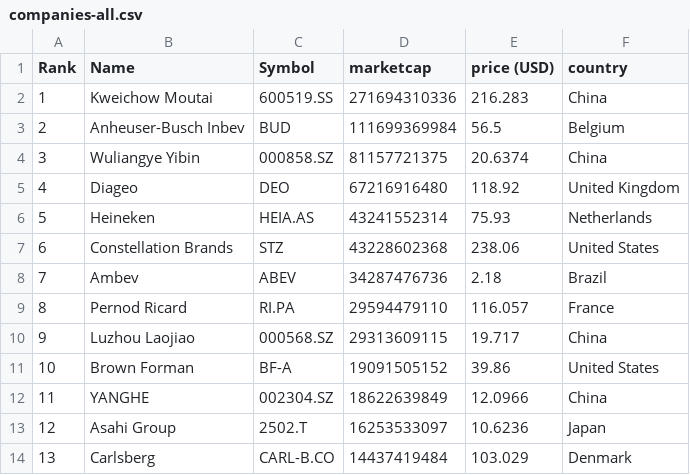
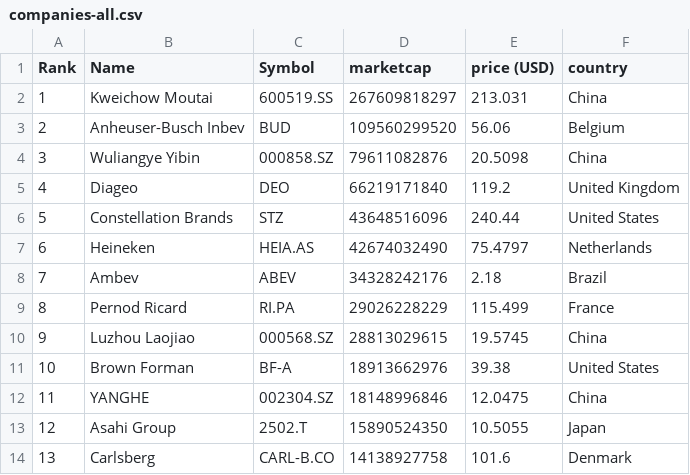
Before and after one commit to Andyflow28/merida-june-6-2024, a CSV file: companies-all.csv, drawn as a sheet; only a part is shown; the diff covers the shown part only.

```diff
--- a/companies-all.csv
+++ b/companies-all.csv
@@ -1,14 +1,14 @@
 "Rank","Name","Symbol","marketcap","price (USD)","country"
-"1","Kweichow Moutai","600519.SS","271694310336","216.283","China"
-"2","Anheuser-Busch Inbev","BUD","111699369984","56.5","Belgium"
-"3","Wuliangye Yibin","000858.SZ","81157721375","20.6374","China"
-"4","Diageo","DEO","67216916480","118.92","United Kingdom"
-"5","Heineken","HEIA.AS","43241552314","75.93","Netherlands"
-"6","Constellation Brands","STZ","43228602368","238.06","United States"
-"7","Ambev","ABEV","34287476736","2.18","Brazil"
-"8","Pernod Ricard","RI.PA","29594479110","116.057","France"
-"9","Luzhou Laojiao","000568.SZ","29313609115","19.717","China"
-"10","Brown Forman","BF-A","19091505152","39.86","United States"
-"11","YANGHE","002304.SZ","18622639849","12.0966","China"
-"12","Asahi Group","2502.T","16253533097","10.6236","Japan"
-"13","Carlsberg","CARL-B.CO","14437419484","103.029","Denmark"
+"1","Kweichow Moutai","600519.SS","267609818297","213.031","China"
+"2","Anheuser-Busch Inbev","BUD","109560299520","56.06","Belgium"
+"3","Wuliangye Yibin","000858.SZ","79611082876","20.5098","China"
+"4","Diageo","DEO","66219171840","119.2","United Kingdom"
+"5","Constellation Brands","STZ","43648516096","240.44","United States"
+"6","Heineken","HEIA.AS","42674032490","75.4797","Netherlands"
+"7","Ambev","ABEV","34328242176","2.18","Brazil"
+"8","Pernod Ricard","RI.PA","29026228229","115.499","France"
+"9","Luzhou Laojiao","000568.SZ","28813029615","19.5745","China"
+"10","Brown Forman","BF-A","18913662976","39.38","United States"
+"11","YANGHE","002304.SZ","18148996846","12.0475","China"
+"12","Asahi Group","2502.T","15890524350","10.5055","Japan"
+"13","Carlsberg","CARL-B.CO","14138927758","101.6","Denmark"
```
Also changed, not shown: 130 edited cells elsewhere in this file, companies_france.csv, companies_germany.csv, 1 other file.
